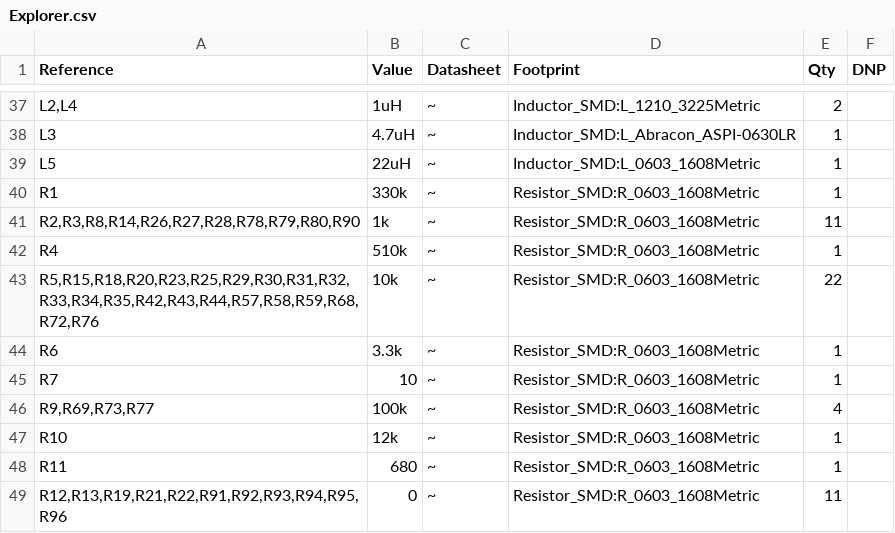
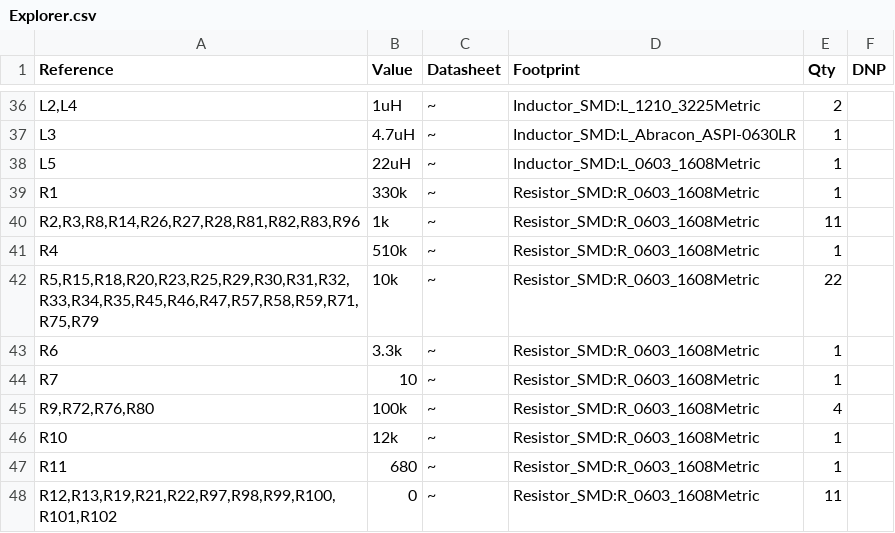
Before and after one commit to anyshake/explorer, a CSV file: hardware/Explorer.csv, drawn as a sheet; only a part is shown, gaps mark what is left out; the diff covers the shown part only.

```diff
--- a/hardware/Explorer.csv
+++ b/hardware/Explorer.csv
@@ -40,10 +39,10 @@
 "R1","330k","~","Resistor_SMD:R_0603_1608Metric","1",""
-"R2,R3,R8,R14,R26,R27,R28,R78,R79,R80,R90","1k","~","Resistor_SMD:R_0603_1608Metric","11",""
+"R2,R3,R8,R14,R26,R27,R28,R81,R82,R83,R96","1k","~","Resistor_SMD:R_0603_1608Metric","11",""
 "R4","510k","~","Resistor_SMD:R_0603_1608Metric","1",""
-"R5,R15,R18,R20,R23,R25,R29,R30,R31,R32,R33,R34,R35,R42,R43,R44,R57,R58,R59,R68,R72,R76","10k","~","Resistor_SMD:R_0603_1608Metric","22",""
+"R5,R15,R18,R20,R23,R25,R29,R30,R31,R32,R33,R34,R35,R45,R46,R47,R57,R58,R59,R71,R75,R79","10k","~","Resistor_SMD:R_0603_1608Metric","22",""
 "R6","3.3k","~","Resistor_SMD:R_0603_1608Metric","1",""
 "R7","10","~","Resistor_SMD:R_0603_1608Metric","1",""
-"R9,R69,R73,R77","100k","~","Resistor_SMD:R_0603_1608Metric","4",""
+"R9,R72,R76,R80","100k","~","Resistor_SMD:R_0603_1608Metric","4",""
 "R10","12k","~","Resistor_SMD:R_0603_1608Metric","1",""
 "R11","680","~","Resistor_SMD:R_0603_1608Metric","1",""
-"R12,R13,R19,R21,R22,R91,R92,R93,R94,R95,R96","0","~","Resistor_SMD:R_0603_1608Metric","11",""
+"R12,R13,R19,R21,R22,R97,R98,R99,R100,R101,R102","0","~","Resistor_SMD:R_0603_1608Metric","11",""
```
Also changed, not shown: 1 added row, 2 removed rows and 13 edited cells elsewhere in this file, 17 other files.
